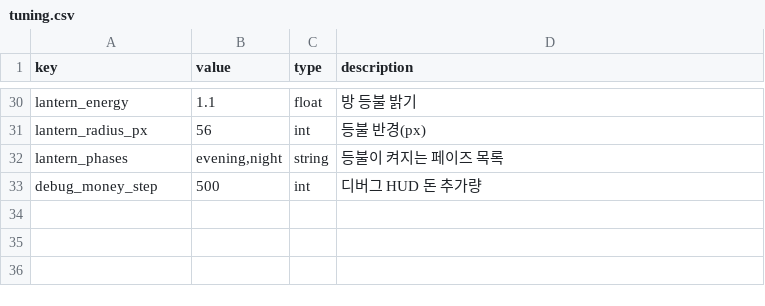
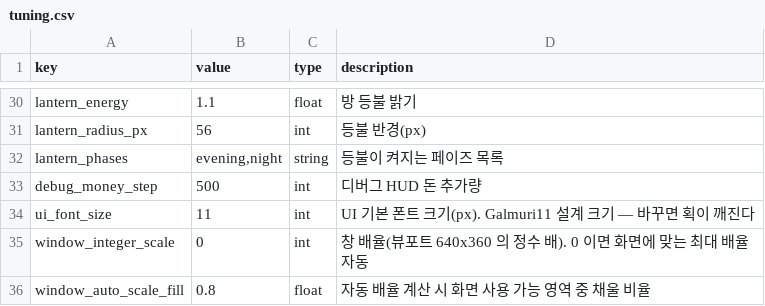
Before and after one commit to ssial86-git/yokai-boarding, a CSV file: data/csv/tuning.csv, drawn as a sheet; only a part is shown, gaps mark what is left out; the diff names each change by its address in the sheet, - before the commit and + after, or states it on an @@ line.

```diff
--- a/data/csv/tuning.csv
+++ b/data/csv/tuning.csv
+row 34: ui_font_size | 11 | int | UI 기본 폰트 크기(px). Galmuri11 설계 크기 — 바꾸면 획이 깨진다
+row 35: window_integer_scale | 0 | int | 창 배율(뷰포트 640x360 의 정수 배). 0 이면 화면에 맞는 최대 배율 자동
+row 36: window_auto_scale_fill | 0.8 | float | 자동 배율 계산 시 화면 사용 가능 영역 중 채울 비율
```
Also changed, not shown: 8 other files.
